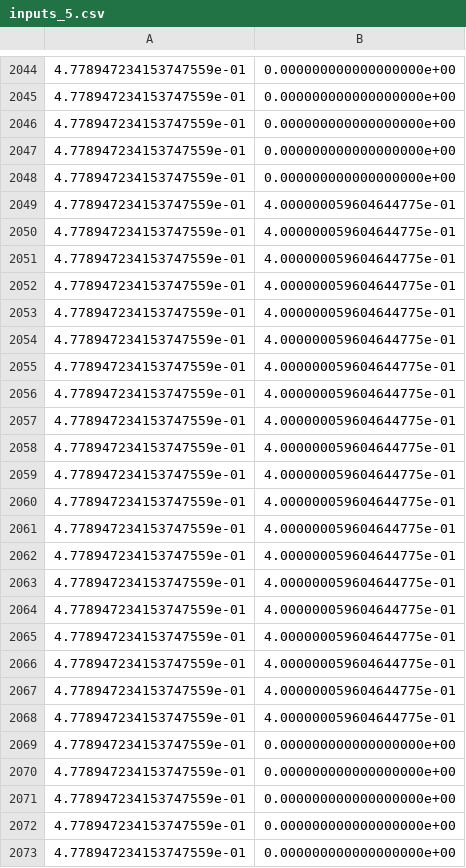
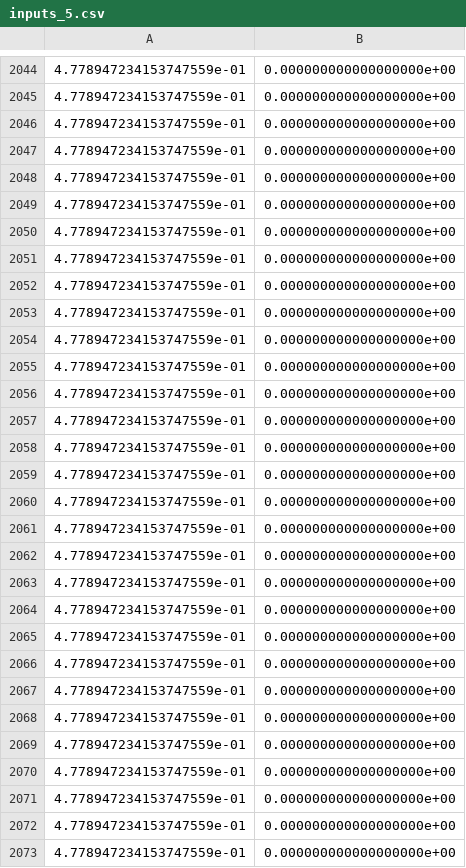
Before and after one commit to Ritikdeeeep/neurogym, a CSV file: CSGTask/Models/CSG_SL/Inputs/inputs_5.csv, drawn as a sheet; only a part is shown, gaps mark what is left out; the diff covers the shown part only.

```diff
--- a/CSGTask/Models/CSG_SL/Inputs/inputs_5.csv
+++ b/CSGTask/Models/CSG_SL/Inputs/inputs_5.csv
@@ -2048,22 +2048,22 @@
 4.778947234153747559e-01,0.000000000000000000e+00
-4.778947234153747559e-01,4.000000059604644775e-01
-4.778947234153747559e-01,4.000000059604644775e-01
-4.778947234153747559e-01,4.000000059604644775e-01
-4.778947234153747559e-01,4.000000059604644775e-01
-4.778947234153747559e-01,4.000000059604644775e-01
-4.778947234153747559e-01,4.000000059604644775e-01
-4.778947234153747559e-01,4.000000059604644775e-01
-4.778947234153747559e-01,4.000000059604644775e-01
-4.778947234153747559e-01,4.000000059604644775e-01
-4.778947234153747559e-01,4.000000059604644775e-01
-4.778947234153747559e-01,4.000000059604644775e-01
-4.778947234153747559e-01,4.000000059604644775e-01
-4.778947234153747559e-01,4.000000059604644775e-01
-4.778947234153747559e-01,4.000000059604644775e-01
-4.778947234153747559e-01,4.000000059604644775e-01
-4.778947234153747559e-01,4.000000059604644775e-01
-4.778947234153747559e-01,4.000000059604644775e-01
-4.778947234153747559e-01,4.000000059604644775e-01
-4.778947234153747559e-01,4.000000059604644775e-01
-4.778947234153747559e-01,4.000000059604644775e-01
+4.778947234153747559e-01,0.000000000000000000e+00
+4.778947234153747559e-01,0.000000000000000000e+00
+4.778947234153747559e-01,0.000000000000000000e+00
+4.778947234153747559e-01,0.000000000000000000e+00
+4.778947234153747559e-01,0.000000000000000000e+00
+4.778947234153747559e-01,0.000000000000000000e+00
+4.778947234153747559e-01,0.000000000000000000e+00
+4.778947234153747559e-01,0.000000000000000000e+00
+4.778947234153747559e-01,0.000000000000000000e+00
+4.778947234153747559e-01,0.000000000000000000e+00
+4.778947234153747559e-01,0.000000000000000000e+00
+4.778947234153747559e-01,0.000000000000000000e+00
+4.778947234153747559e-01,0.000000000000000000e+00
+4.778947234153747559e-01,0.000000000000000000e+00
+4.778947234153747559e-01,0.000000000000000000e+00
+4.778947234153747559e-01,0.000000000000000000e+00
+4.778947234153747559e-01,0.000000000000000000e+00
+4.778947234153747559e-01,0.000000000000000000e+00
+4.778947234153747559e-01,0.000000000000000000e+00
+4.778947234153747559e-01,0.000000000000000000e+00
 4.778947234153747559e-01,0.000000000000000000e+00
```
Also changed, not shown: 48 edited cells elsewhere in this file, CSGTask/Models/CSG_SL/Inputs/inputs_0.csv, CSGTask/Models/CSG_SL/Inputs/inputs_1.csv, 12 other files.
